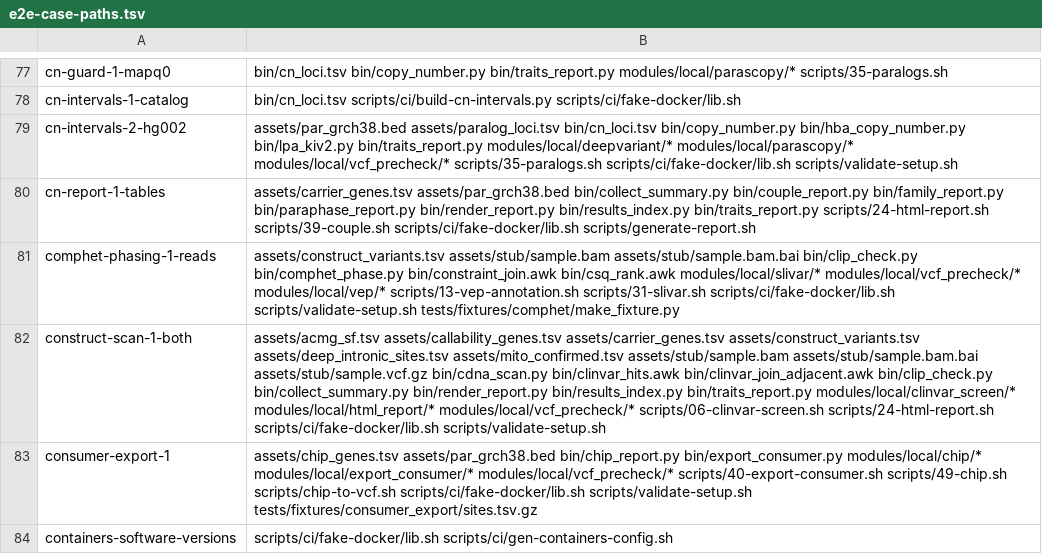
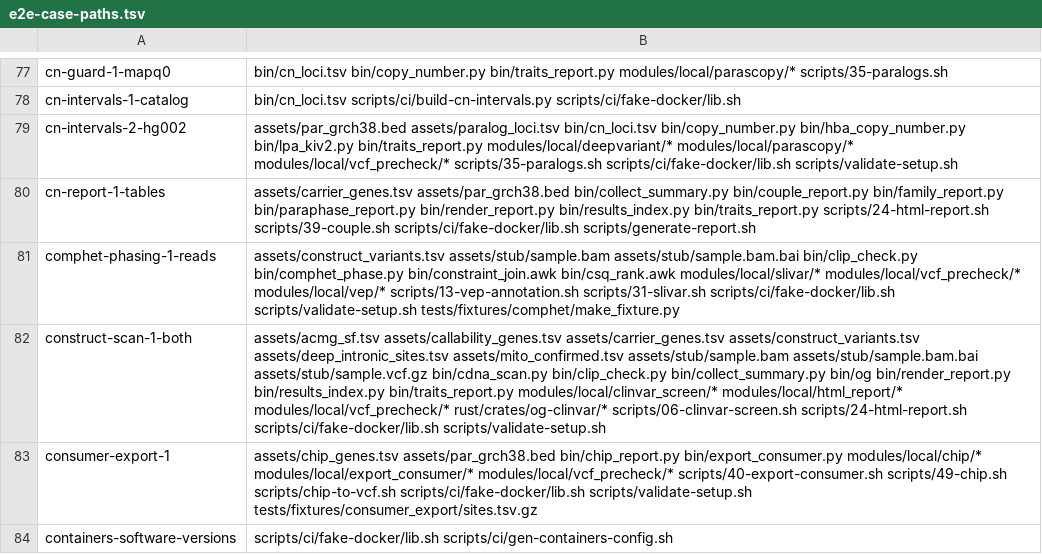
Before and after one commit to GeiserX/OwnGenome, a TSV file: scripts/ci/e2e-case-paths.tsv, drawn as a sheet; only a part is shown, gaps mark what is left out; the diff covers the shown part only; the diff names each change by its address in the sheet, - before the commit and + after, or states it on an @@ line.

Commit message:
refactor(clinvar): step 06 and CLINVAR_SCREEN call og clinvar, the awk files go
Step 06 and the CLINVAR_SCREEN module now run og clinvar join-adjacent
(build and tag), og clinvar deep-intronic and og clinvar hits, and
bin/clinvar_join_adjacent.awk and bin/clinvar_hits.awk are deleted. The
tests that run the real step or compare og clinvar with the summary need
bin/.og, so they run in the rust job of guard.yml after setup.sh --og and
skip without OG.

Bead: pgp-bs9u.13

```diff
--- a/scripts/ci/e2e-case-paths.tsv
+++ b/scripts/ci/e2e-case-paths.tsv
-B82: …assets/stub/sample.vcf.gz bin/cdna_scan.py bin/clinvar_hits.awk bin/clinvar_join_adjacent.awk bin/clip_check.py bin/collect_summary.py bin/render_report.py bin/results_index.py bin/traits_report.py modules/local/clinvar_screen/* modules/local/html_report/* modules/local/vcf_precheck/* scripts/06-clinvar-screen.sh scripts/24-html-report.sh…
+B82: …assets/stub/sample.vcf.gz bin/cdna_scan.py bin/clip_check.py bin/collect_summary.py bin/og bin/render_report.py bin/results_index.py bin/traits_report.py modules/local/clinvar_screen/* modules/local/html_report/* modules/local/vcf_precheck/* rust/crates/og-clinvar/* scripts/06-clinvar-screen.sh scripts/24-html-report.sh…
```
Also changed, not shown: 20 edited cells elsewhere in this file, 13 other files.
